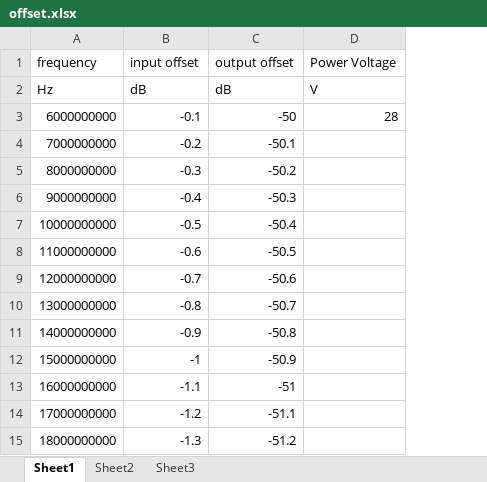
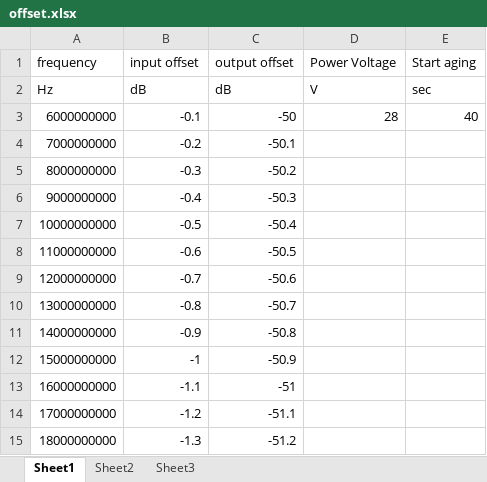
Before and after one commit to KKKKpossible/Autopy_2, an Excel workbook: offset.xlsx, sheet Sheet1, drawn as a sheet; values as stored, in another font and other column widths than the file's, no borders; the diff names each change by its address in the sheet, - before the commit and + after, or states it on an @@ line.

Commit message:
add name, aging time, power atr dialog register

```diff
--- a/offset.xlsx (sheet Sheet1)
+++ b/offset.xlsx (sheet Sheet1)
+column E (Start aging), rows 2-3: sec | 40
```
Also changed, not shown: 2 other files.
